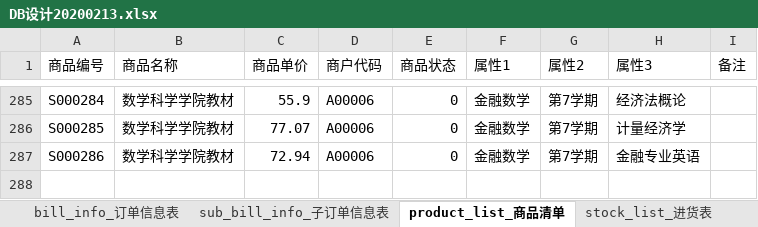
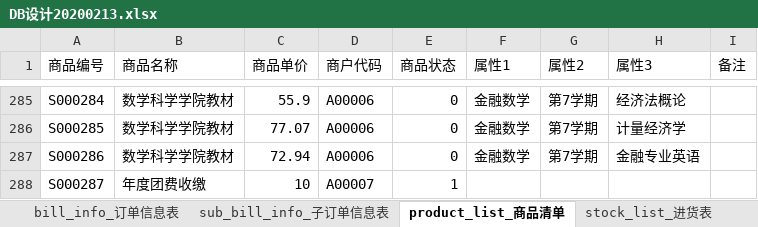
Before and after one commit to stereofire/express_mysqlMoneyManagement, an Excel workbook: DB设计20200213.xlsx, sheet product_list_商品清单, drawn as a sheet; only a part is shown, gaps mark what is left out; values as stored, in another font and other column widths than the file's, no borders; the diff names each change by its address in the sheet, - before the commit and + after, or states it on an @@ line.

```diff
--- a/DB设计20200213.xlsx (sheet product_list_商品清单)
+++ b/DB设计20200213.xlsx (sheet product_list_商品清单)
+row 288: S000287 | 年度团费收缴 | 10 | A00007 | 1
```
Also changed, not shown: sheet corp_info_商户信息表, sheet 修改履历, sheet group_info_商户集团信息表, other sheet tabs, 10 other files.
